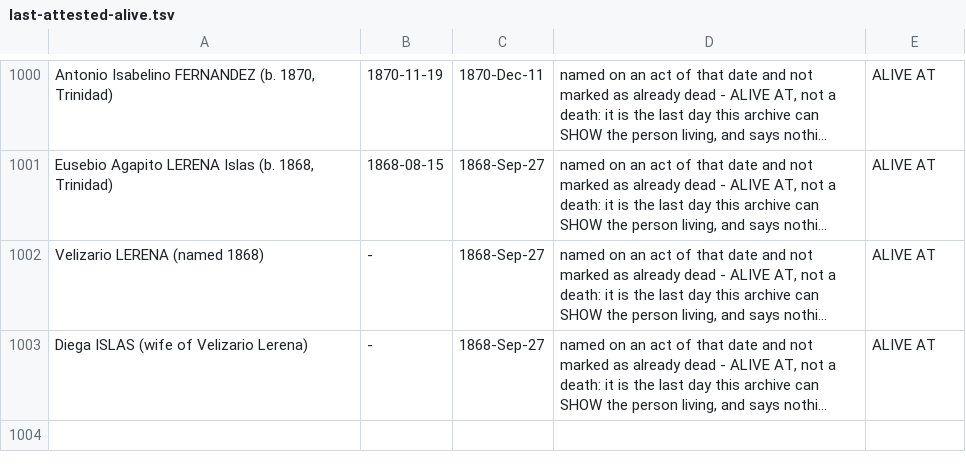
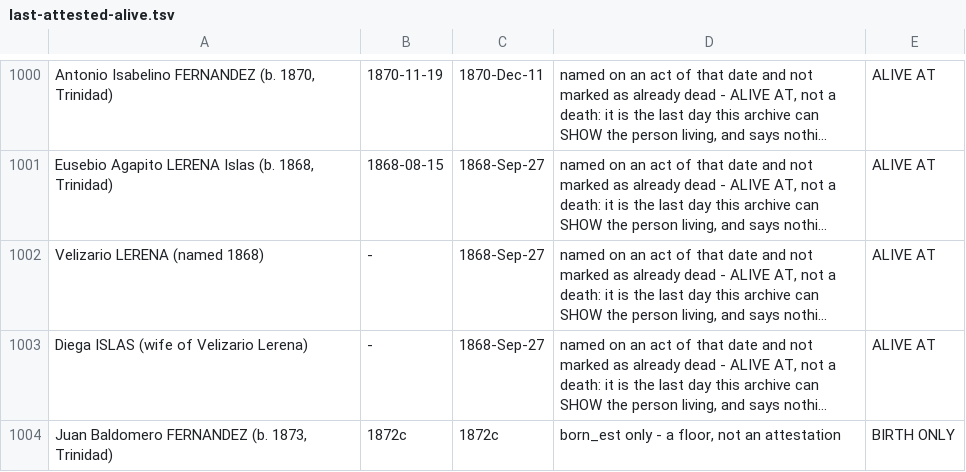
Before and after one commit to daviddef/TheLerena, a TSV file: data/last-attested-alive.tsv, drawn as a sheet; only a part is shown, gaps mark what is left out; long unchanged cells end in …; the diff names each change by its address in the sheet, - before the commit and + after, or states it on an @@ line.

```diff
--- a/data/last-attested-alive.tsv
+++ b/data/last-attested-alive.tsv
+row 1004: Juan Baldomero FERNANDEZ (b. 1873, Trinidad) | 1872c | 1872c | born_est only - a floor, not an attestation | BIRTH ONLY
```
Also changed, not shown: data/people-lines.tsv, data/relations.tsv, 16 other files.
